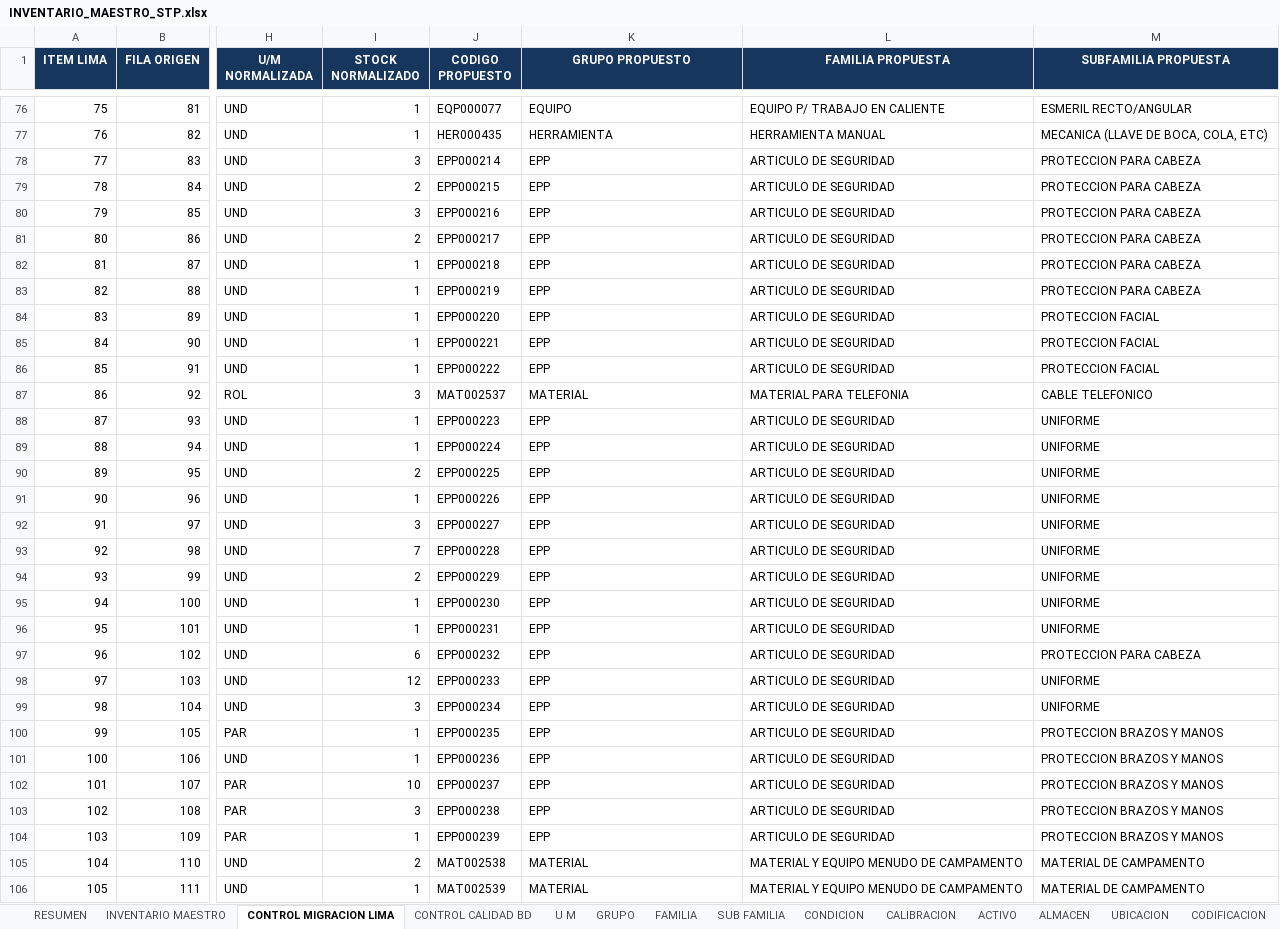
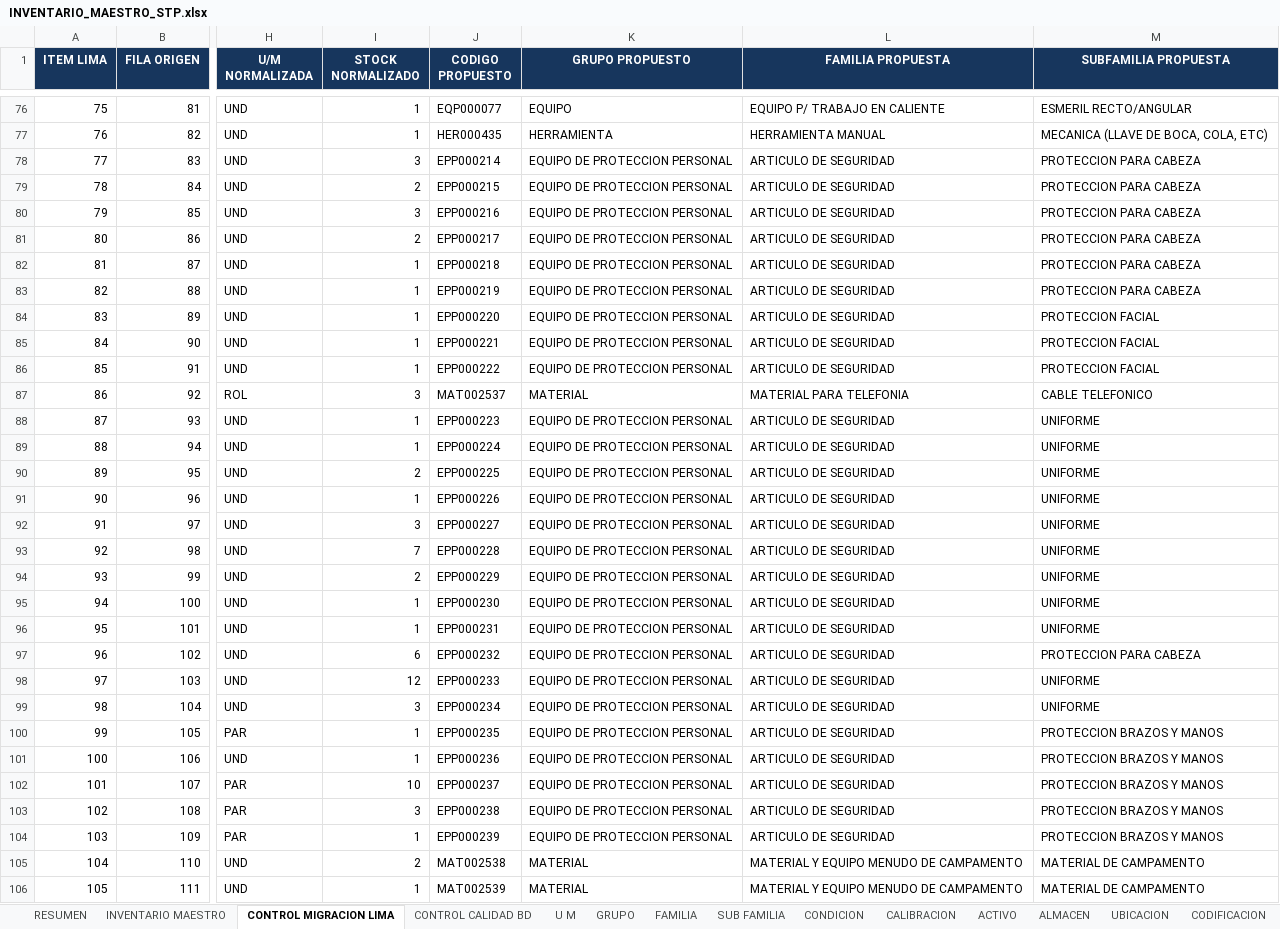
Before and after one commit to KDiego123/STP-INVENTORY, an Excel workbook: importacion-excel/INVENTARIO_MAESTRO_STP.xlsx, sheet CONTROL MIGRACION LIMA, drawn as a sheet; only a part is shown, gaps mark what is left out; values as stored, in another font and other column widths than the file's, no borders; table styles not drawn; the diff covers the shown part only; the diff names each change by its address in the sheet, - before the commit and + after, or states it on an @@ line.

Commit message:
corrige grupo EPP y detalle de marca

```diff
--- a/importacion-excel/INVENTARIO_MAESTRO_STP.xlsx (sheet CONTROL MIGRACION LIMA)
+++ b/importacion-excel/INVENTARIO_MAESTRO_STP.xlsx (sheet CONTROL MIGRACION LIMA)
-K78:K86 (GRUPO PROPUESTO): EPP
+K78:K86 (GRUPO PROPUESTO): EQUIPO DE PROTECCION PERSONAL
-K88:K104 (GRUPO PROPUESTO): EPP
+K88:K104 (GRUPO PROPUESTO): EQUIPO DE PROTECCION PERSONAL
```
Also changed, not shown: 24 edited cells elsewhere in this sheet, sheet INVENTARIO MAESTRO, sheet MATRIZ CLASIFICACION, sheet GRUPO, sheet RESUMEN, sheet CODIFICACION, 4 other files.
